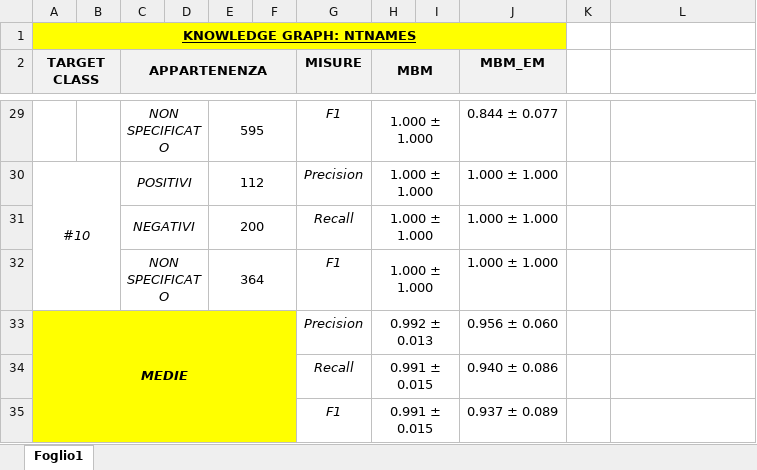
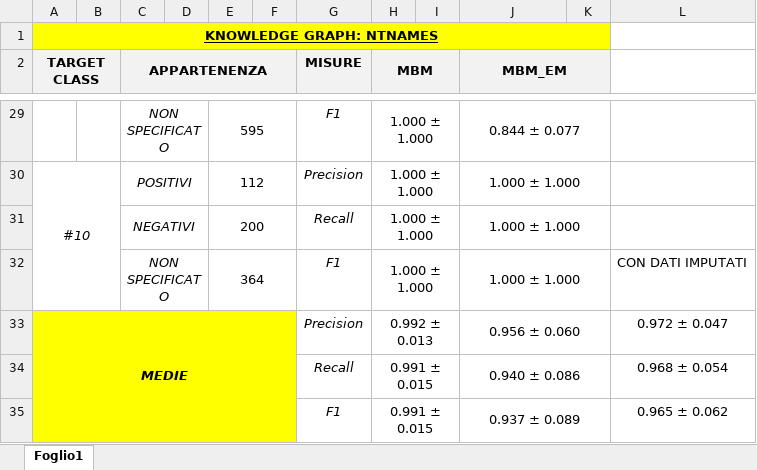
Before and after one commit to THESCREAMINGMONKEY/MBM-EM, an Excel workbook: docs/Risultati per problema - NTNAMES.xlsx, sheet Foglio1, drawn as a sheet; only a part is shown, gaps mark what is left out; values as stored, in another font and other column widths than the file's, no borders; the diff covers the shown part only; the diff names each change by its address in the sheet, - before the commit and + after, or states it on an @@ line.

```diff
--- a/docs/Risultati per problema - NTNAMES.xlsx (sheet Foglio1)
+++ b/docs/Risultati per problema - NTNAMES.xlsx (sheet Foglio1)
-A1:J1 merged
+A1:K1 merged
-K1 fill: none
+K1 fill: #FFFF00
+J2:K2 merged
-K2 fill: none
+K2 fill: #F2F2F2
+J29:K29 merged
+J30:K30 merged
+J31:K31 merged
+J32:K32 merged
-L32: (empty)
+L32: CON DATI IMPUTATI
+J33:K33 merged
-L33: (empty)
+L33: 0.972 ± 0.047
+J34:K34 merged
-L34: (empty)
+L34: 0.968 ± 0.054
+J35:K35 merged
-L35: (empty)
+L35: 0.965 ± 0.062
```
Also changed, not shown: merged cells elsewhere in this sheet, docs/Risultati per problema - FINANCIAL.xlsx, 5 other files.
